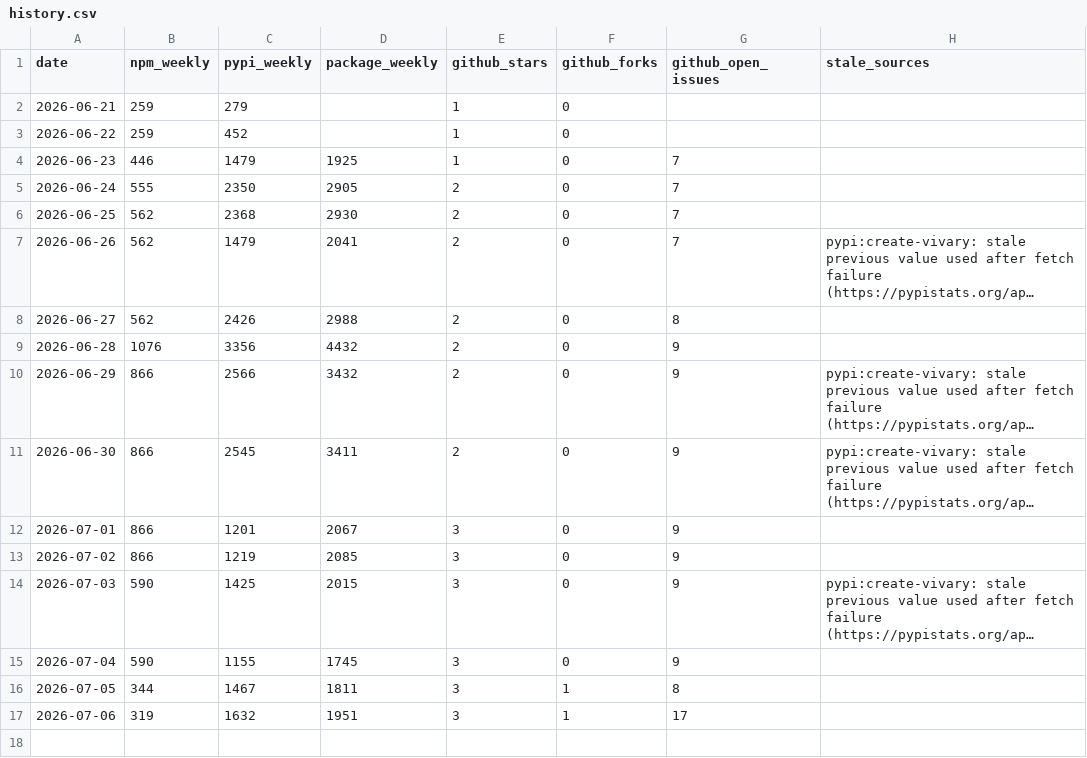
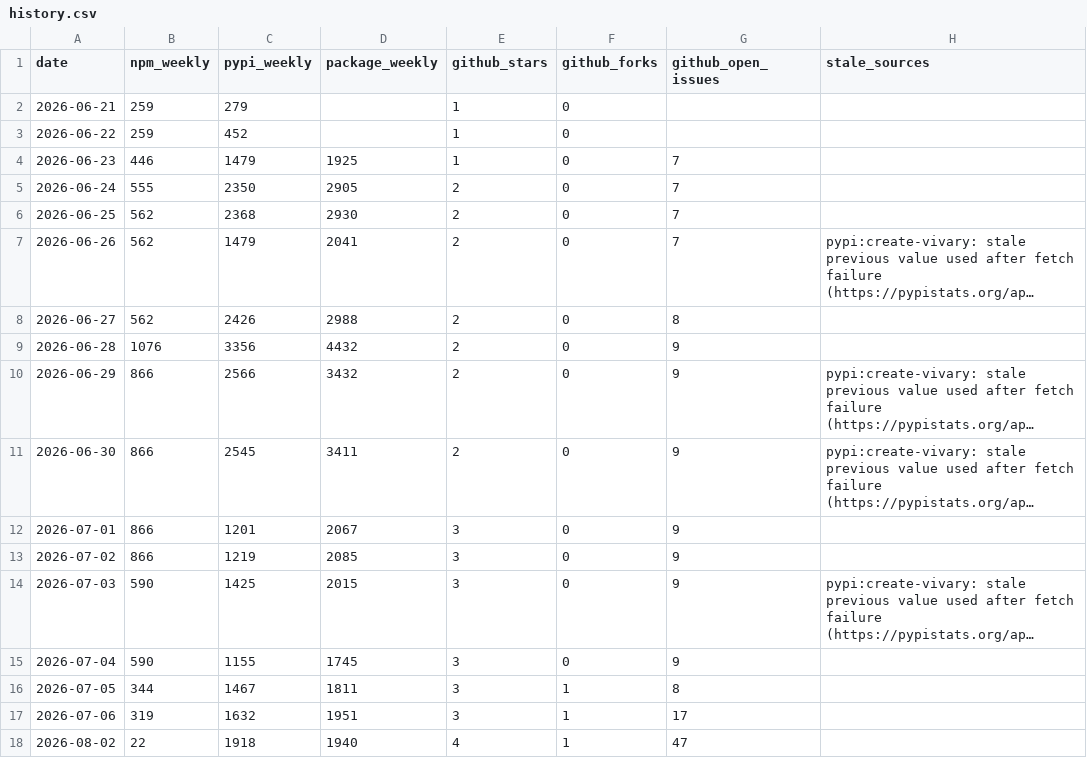
Before and after one commit to vivary-dev/vivary, a CSV file: stats/history.csv, drawn as a sheet; long unchanged cells end in ….

```diff
--- a/stats/history.csv
+++ b/stats/history.csv
@@ -17 +17,2 @@ date,npm_weekly,pypi_weekly,package_weekly,github_stars,github_forks,github_open
 2026-07-06,319,1632,1951,3,1,17,
+2026-08-02,22,1918,1940,4,1,47,
```
Also changed, not shown: 3 other files.
